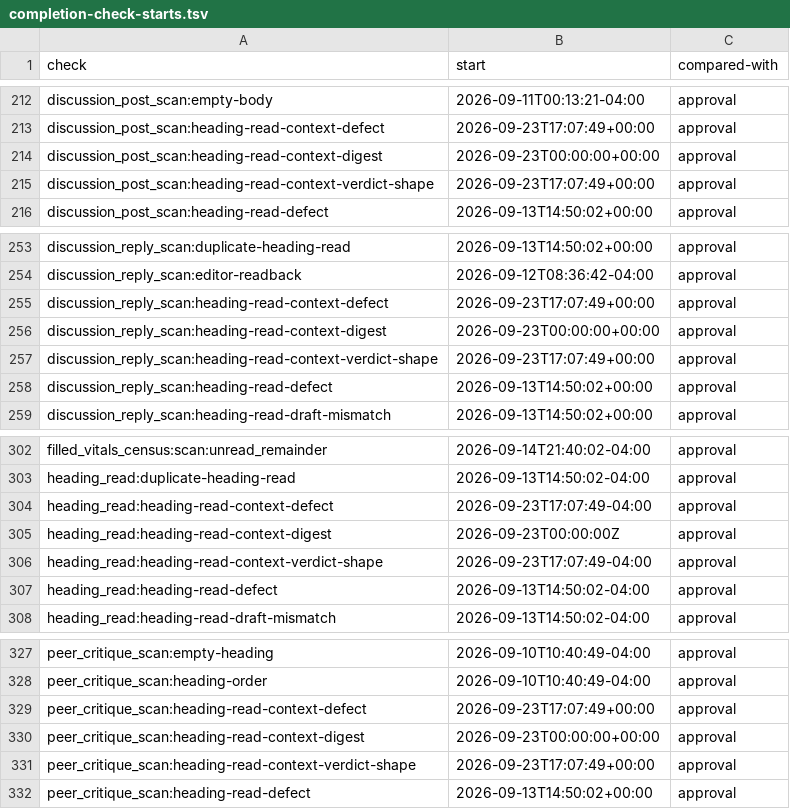
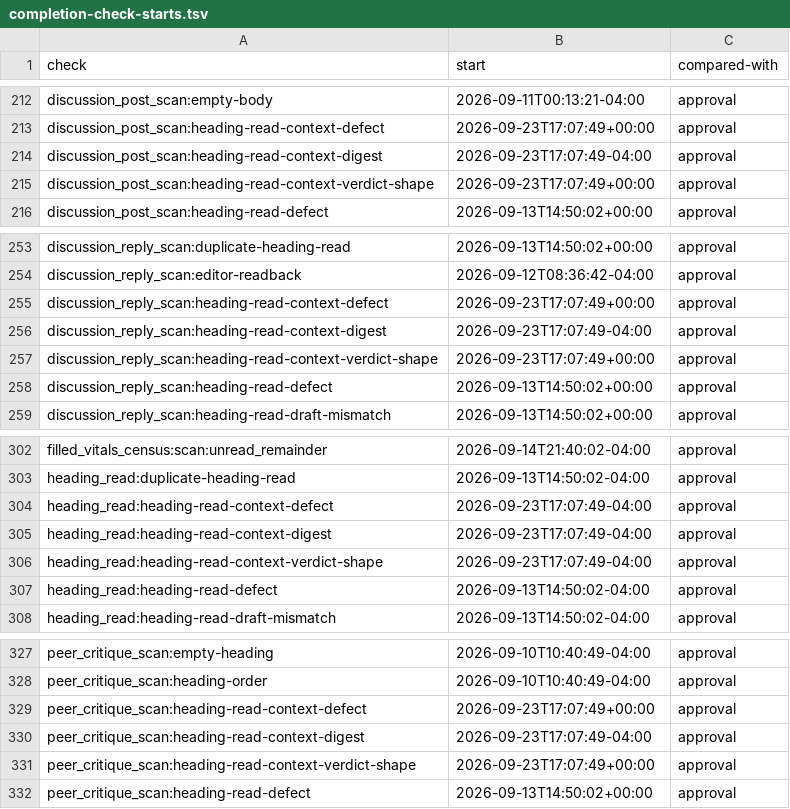
Before and after one commit to mshamblin5150-code/clinical-skills, a TSV file: reference/completion-check-starts.tsv, drawn as a sheet; only a part is shown, gaps mark what is left out; the diff covers the shown part only.

```diff
--- a/reference/completion-check-starts.tsv
+++ b/reference/completion-check-starts.tsv
@@ -213,3 +213,3 @@ discussion_post_scan:empty-body	2026-09-11T00:13:21-04:00	approval
 discussion_post_scan:heading-read-context-defect	2026-09-23T17:07:49+00:00	approval
-discussion_post_scan:heading-read-context-digest	2026-09-23T00:00:00+00:00	approval
+discussion_post_scan:heading-read-context-digest	2026-09-23T17:07:49-04:00	approval
 discussion_post_scan:heading-read-context-verdict-shape	2026-09-23T17:07:49+00:00	approval
@@ -255,3 +255,3 @@ discussion_reply_scan:editor-readback	2026-09-12T08:36:42-04:00	approval
 discussion_reply_scan:heading-read-context-defect	2026-09-23T17:07:49+00:00	approval
-discussion_reply_scan:heading-read-context-digest	2026-09-23T00:00:00+00:00	approval
+discussion_reply_scan:heading-read-context-digest	2026-09-23T17:07:49-04:00	approval
 discussion_reply_scan:heading-read-context-verdict-shape	2026-09-23T17:07:49+00:00	approval
@@ -304,3 +304,3 @@ heading_read:duplicate-heading-read	2026-09-13T14:50:02-04:00	approval
 heading_read:heading-read-context-defect	2026-09-23T17:07:49-04:00	approval
-heading_read:heading-read-context-digest	2026-09-23T00:00:00Z	approval
+heading_read:heading-read-context-digest	2026-09-23T17:07:49-04:00	approval
 heading_read:heading-read-context-verdict-shape	2026-09-23T17:07:49-04:00	approval
@@ -329,3 +329,3 @@ peer_critique_scan:heading-order	2026-09-10T10:40:49-04:00	approval
 peer_critique_scan:heading-read-context-defect	2026-09-23T17:07:49+00:00	approval
-peer_critique_scan:heading-read-context-digest	2026-09-23T00:00:00+00:00	approval
+peer_critique_scan:heading-read-context-digest	2026-09-23T17:07:49-04:00	approval
 peer_critique_scan:heading-read-context-verdict-shape	2026-09-23T17:07:49+00:00	approval
```
Also changed, not shown: 5 edited cells elsewhere in this file.
